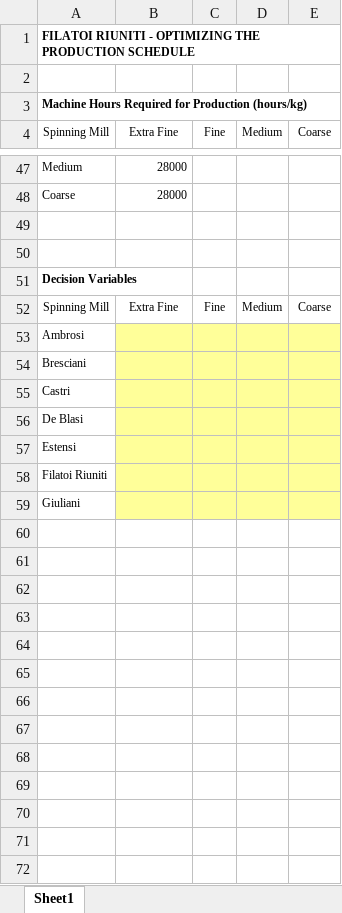
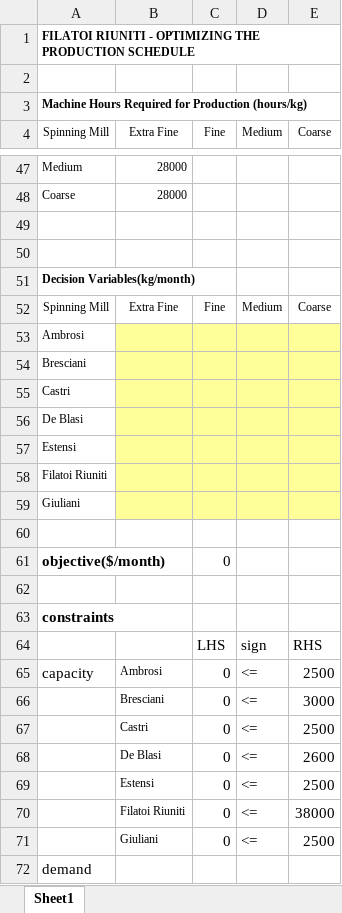
Before and after one commit to gdwangh/edxTheAnalyticsEdge, an Excel workbook: unit8-linear optimization/FilatoiRiuniti.xlsx, sheet Sheet1, drawn as a sheet; only a part is shown, gaps mark what is left out; values as stored, in another font and other column widths than the file's, no borders; the diff names each change by its address in the sheet, - before the commit and + after, or states it on an @@ line.

```diff
--- a/unit8-linear optimization/FilatoiRiuniti.xlsx (sheet Sheet1)
+++ b/unit8-linear optimization/FilatoiRiuniti.xlsx (sheet Sheet1)
-A51 (Spinning Mill): Decision Variables
+A51 (Spinning Mill): Decision Variables(kg/month)
+row 60: (empty)
+row 61: objective($/month) |  | 0
+row 62: (empty)
+row 63: constraints
+row 64:  |  | LHS | sign | RHS
+row 65: capacity | Ambrosi | 0 | <= | 2500
+row 66:  | Bresciani | 0 | <= | 3000
+row 67:  | Castri | 0 | <= | 2500
+row 68:  | De Blasi | 0 | <= | 2600
+row 69:  | Estensi | 0 | <= | 2500
+row 70:  | Filatoi Riuniti | 0 | <= | 38000
+row 71:  | Giuliani | 0 | <= | 2500
+row 72: demand
```
Also changed, not shown: unit8-linear optimization/Investment.xlsx, 1 other file.
